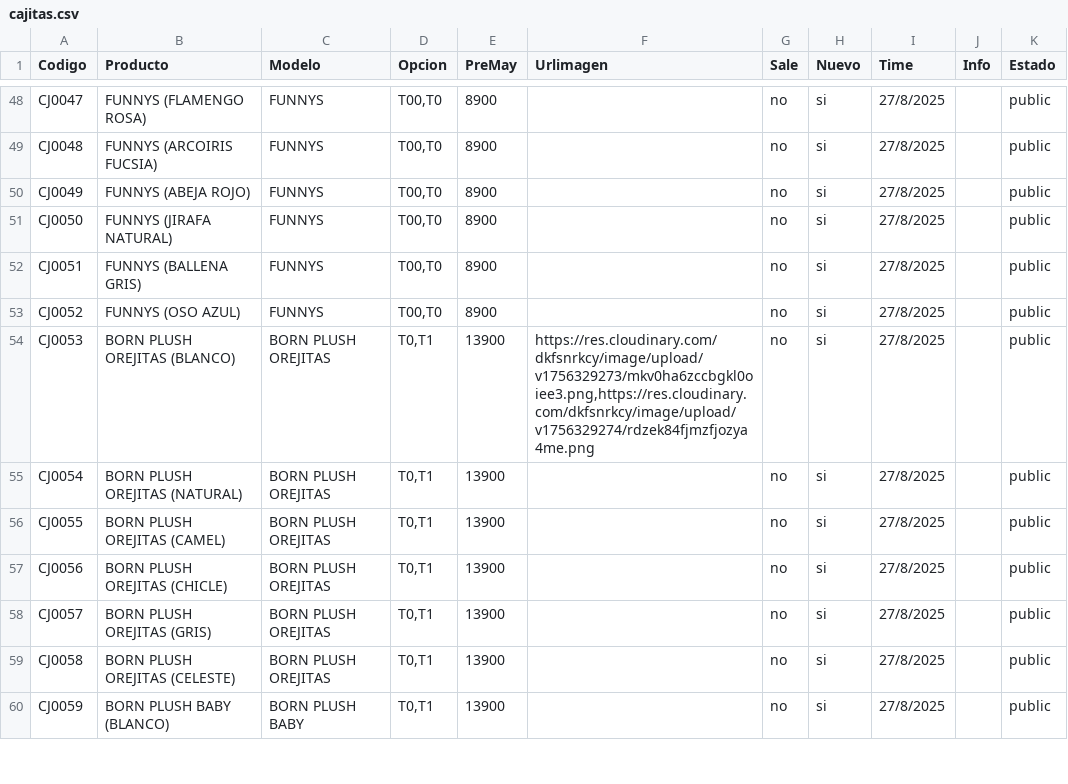
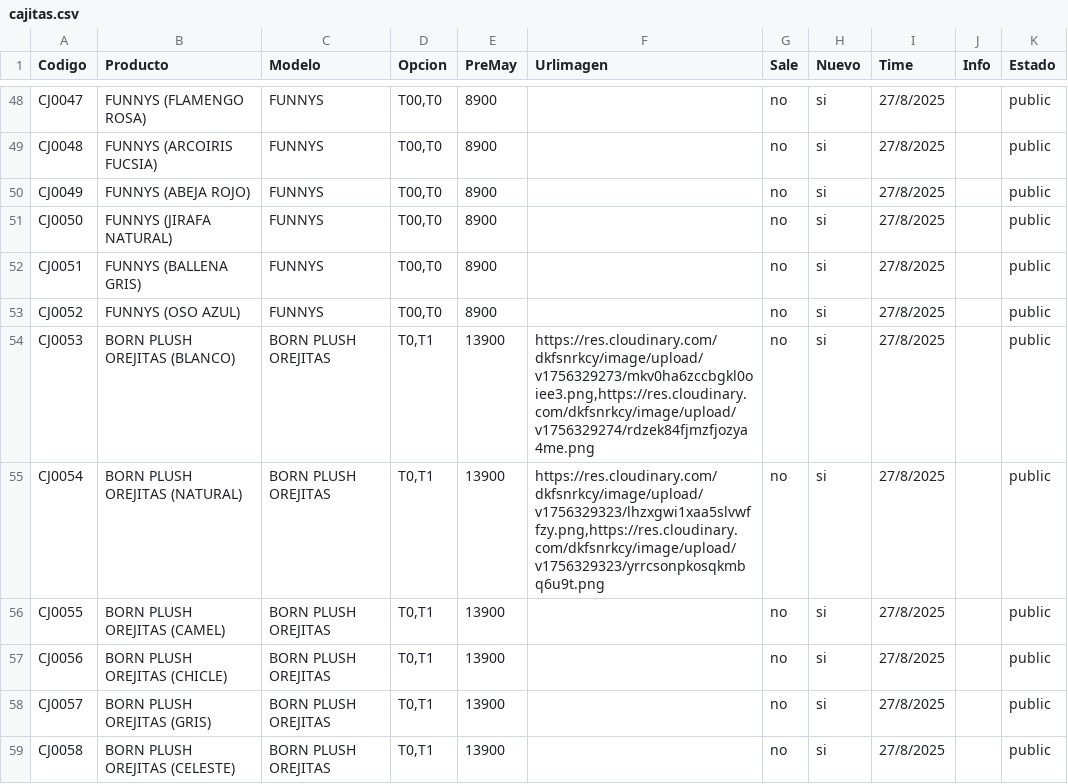
Before and after one commit to Balcaz/verificador-csv, a CSV file: cajitas.csv, drawn as a sheet; only a part is shown, gaps mark what is left out; the shorter side is filled out with more unchanged rows.

Commit message:
Actualizo cajitas.csv desde UI

```diff
--- a/cajitas.csv
+++ b/cajitas.csv
@@ -54,3 +54,3 @@ CJ0052;FUNNYS (OSO AZUL);FUNNYS;T00,T0;8900;;no;si;27/8/2025;;public;
 CJ0053;BORN PLUSH OREJITAS (BLANCO);BORN PLUSH OREJITAS;T0,T1;13900;https://res.cloudinary.com/dkfsnrkcy/image/upload/v1756329273/mkv0ha6zccbgkl0oiee3.png,https://res.cloudinary.com/dkfsnrkcy/image/upload/v1756329274/rdzek84fjmzfjozya4me.png;no;si;27/8/2025;;public;
-CJ0054;BORN PLUSH OREJITAS (NATURAL);BORN PLUSH OREJITAS;T0,T1;13900;;no;si;27/8/2025;;public;
+CJ0054;BORN PLUSH OREJITAS (NATURAL);BORN PLUSH OREJITAS;T0,T1;13900;https://res.cloudinary.com/dkfsnrkcy/image/upload/v1756329323/lhzxgwi1xaa5slvwffzy.png,https://res.cloudinary.com/dkfsnrkcy/image/upload/v1756329323/yrrcsonpkosqkmbq6u9t.png;no;si;27/8/2025;;public;
 CJ0055;BORN PLUSH OREJITAS (CAMEL);BORN PLUSH OREJITAS;T0,T1;13900;;no;si;27/8/2025;;public;
```
